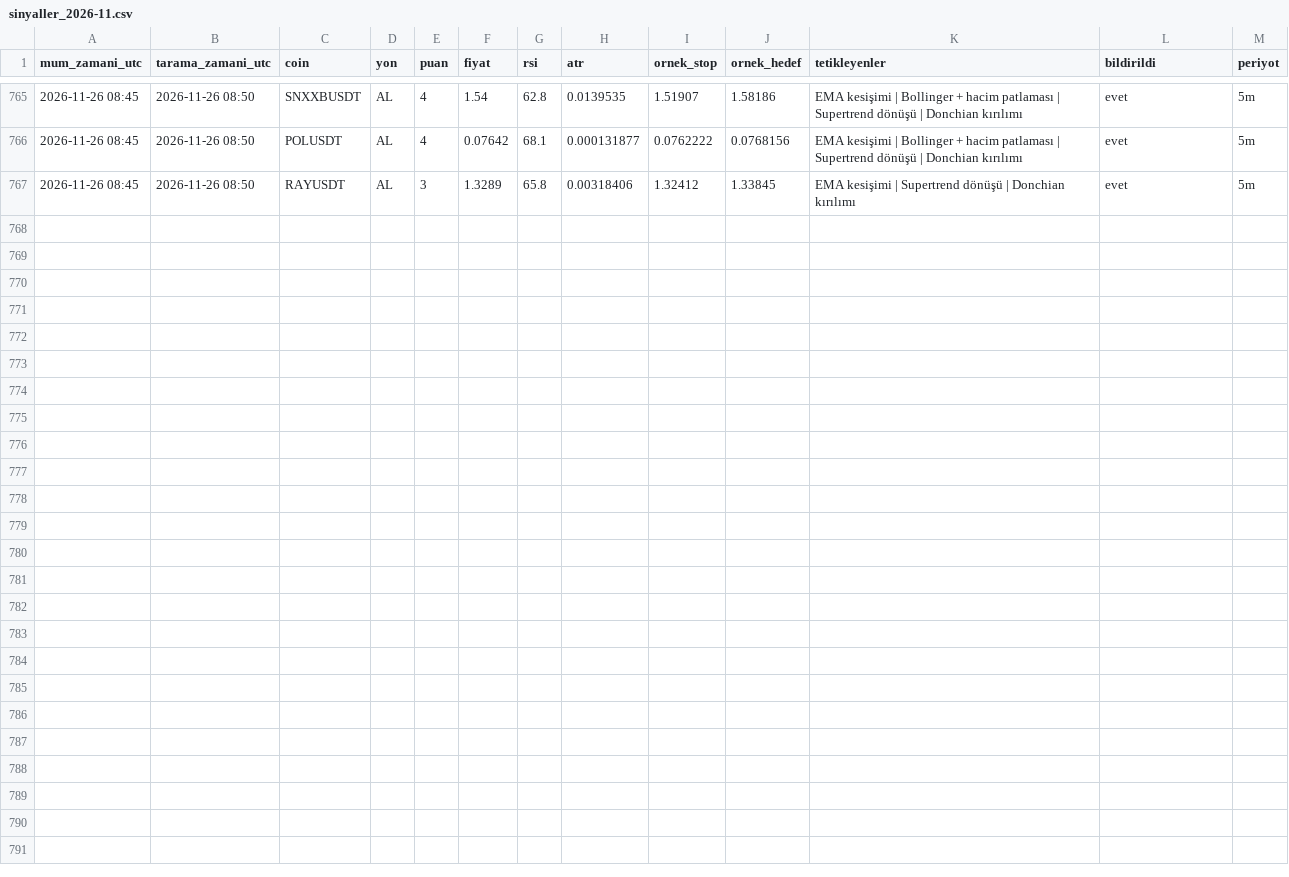
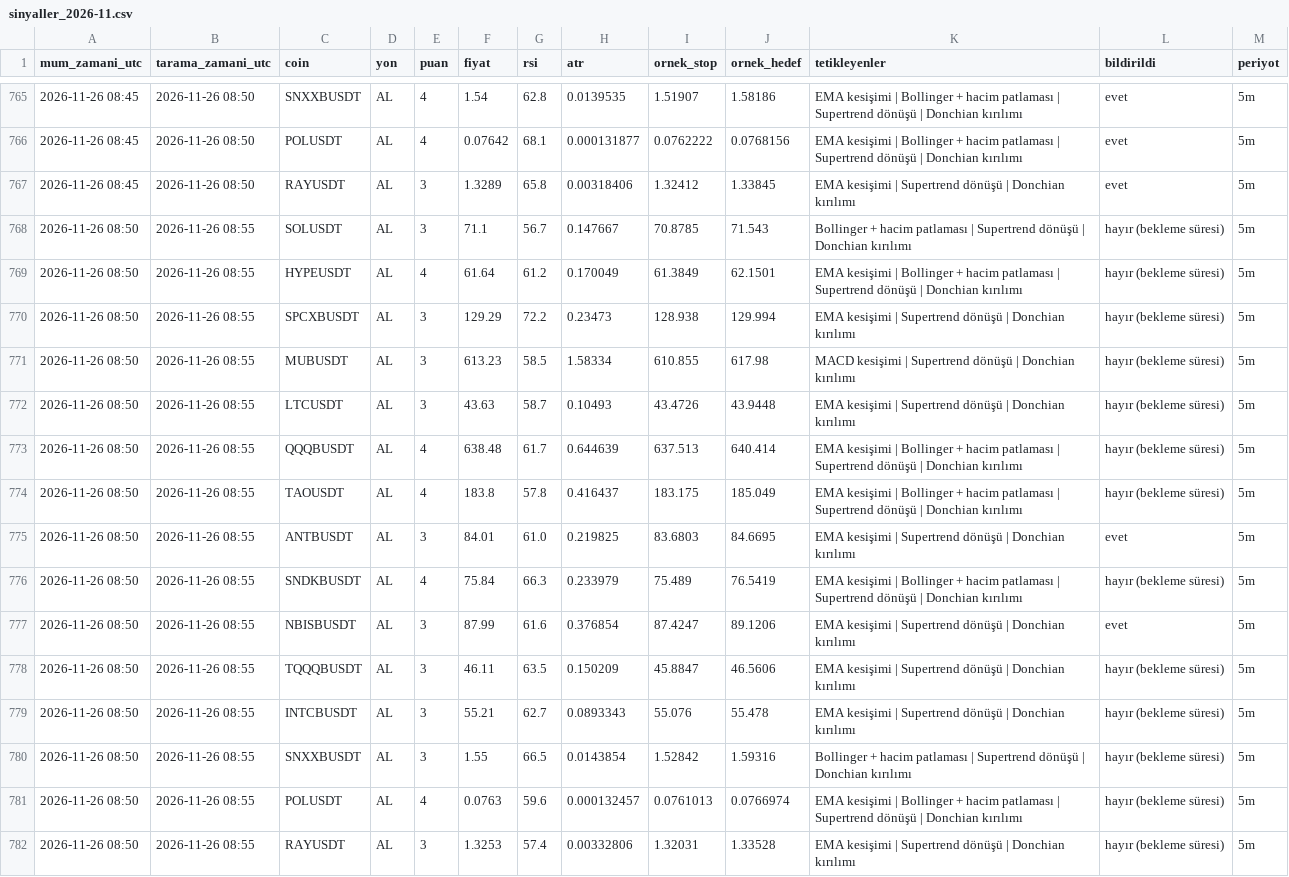
Before and after one commit to yumrukayayunusemre-creator/kripto-sinyal, a CSV file: kayitlar/sinyaller_2026-11.csv, drawn as a sheet; only a part is shown, gaps mark what is left out.

```diff
--- a/kayitlar/sinyaller_2026-11.csv
+++ b/kayitlar/sinyaller_2026-11.csv
@@ -767 +767,16 @@ mum_zamani_utc,tarama_zamani_utc,coin,yon,puan,fiyat,rsi,atr,ornek_stop,ornek_he
 2026-11-26 08:45,2026-11-26 08:50,RAYUSDT,AL,3,1.3289,65.8,0.00318406,1.32412,1.33845,EMA kesişimi | Supertrend dönüşü | Donchian kırılımı,evet,5m
+2026-11-26 08:50,2026-11-26 08:55,SOLUSDT,AL,3,71.1,56.7,0.147667,70.8785,71.543,Bollinger + hacim patlaması | Supertrend dönüşü | Donchian kırılımı,hayır (bekleme süresi),5m
+2026-11-26 08:50,2026-11-26 08:55,HYPEUSDT,AL,4,61.64,61.2,0.170049,61.3849,62.1501,EMA kesişimi | Bollinger + hacim patlaması | Supertrend dönüşü | Donchian kırılımı,hayır (bekleme süresi),5m
+2026-11-26 08:50,2026-11-26 08:55,SPCXBUSDT,AL,3,129.29,72.2,0.23473,128.938,129.994,EMA kesişimi | Supertrend dönüşü | Donchian kırılımı,hayır (bekleme süresi),5m
+2026-11-26 08:50,2026-11-26 08:55,MUBUSDT,AL,3,613.23,58.5,1.58334,610.855,617.98,MACD kesişimi | Supertrend dönüşü | Donchian kırılımı,hayır (bekleme süresi),5m
+2026-11-26 08:50,2026-11-26 08:55,LTCUSDT,AL,3,43.63,58.7,0.10493,43.4726,43.9448,EMA kesişimi | Supertrend dönüşü | Donchian kırılımı,hayır (bekleme süresi),5m
+2026-11-26 08:50,2026-11-26 08:55,QQQBUSDT,AL,4,638.48,61.7,0.644639,637.513,640.414,EMA kesişimi | Bollinger + hacim patlaması | Supertrend dönüşü | Donchian kırılımı,hayır (bekleme süresi),5m
+2026-11-26 08:50,2026-11-26 08:55,TAOUSDT,AL,4,183.8,57.8,0.416437,183.175,185.049,EMA kesişimi | Bollinger + hacim patlaması | Supertrend dönüşü | Donchian kırılımı,hayır (bekleme süresi),5m
+2026-11-26 08:50,2026-11-26 08:55,ANTBUSDT,AL,3,84.01,61.0,0.219825,83.6803,84.6695,EMA kesişimi | Supertrend dönüşü | Donchian kırılımı,evet,5m
+2026-11-26 08:50,2026-11-26 08:55,SNDKBUSDT,AL,4,75.84,66.3,0.233979,75.489,76.5419,EMA kesişimi | Bollinger + hacim patlaması | Supertrend dönüşü | Donchian kırılımı,hayır (bekleme süresi),5m
+2026-11-26 08:50,2026-11-26 08:55,NBISBUSDT,AL,3,87.99,61.6,0.376854,87.4247,89.1206,EMA kesişimi | Supertrend dönüşü | Donchian kırılımı,evet,5m
+2026-11-26 08:50,2026-11-26 08:55,TQQQBUSDT,AL,3,46.11,63.5,0.150209,45.8847,46.5606,EMA kesişimi | Supertrend dönüşü | Donchian kırılımı,hayır (bekleme süresi),5m
+2026-11-26 08:50,2026-11-26 08:55,INTCBUSDT,AL,3,55.21,62.7,0.0893343,55.076,55.478,EMA kesişimi | Supertrend dönüşü | Donchian kırılımı,hayır (bekleme süresi),5m
+2026-11-26 08:50,2026-11-26 08:55,SNXXBUSDT,AL,3,1.55,66.5,0.0143854,1.52842,1.59316,Bollinger + hacim patlaması | Supertrend dönüşü | Donchian kırılımı,hayır (bekleme süresi),5m
+2026-11-26 08:50,2026-11-26 08:55,POLUSDT,AL,4,0.0763,59.6,0.000132457,0.0761013,0.0766974,EMA kesişimi | Bollinger + hacim patlaması | Supertrend dönüşü | Donchian kırılımı,hayır (bekleme süresi),5m
+2026-11-26 08:50,2026-11-26 08:55,RAYUSDT,AL,3,1.3253,57.4,0.00332806,1.32031,1.33528,EMA kesişimi | Supertrend dönüşü | Donchian kırılımı,hayır (bekleme süresi),5m
```
Also changed, not shown: kayitlar/strateji_sinyalleri_2026-11.csv, 1 other file.
